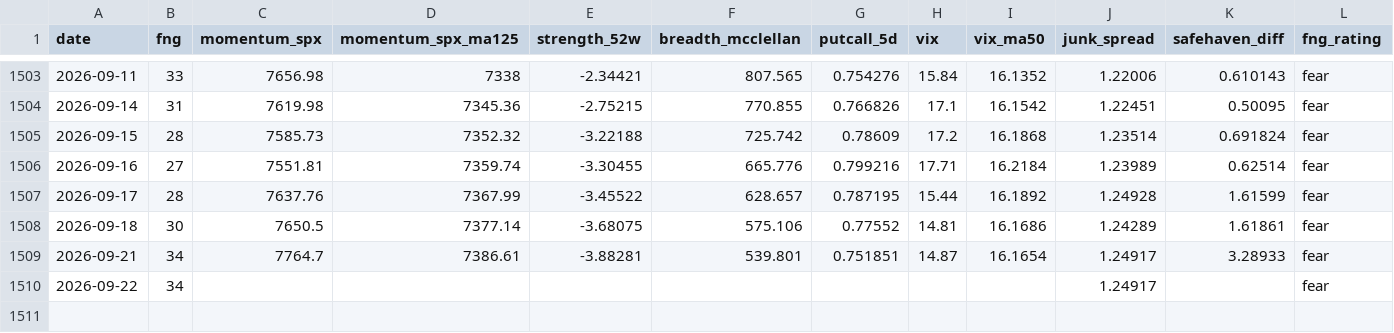
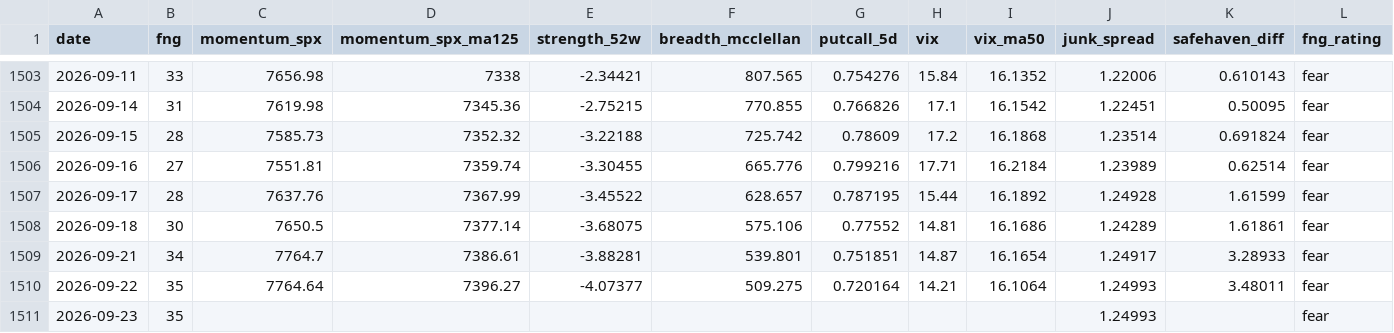
Before and after one commit to riverfjs/notification, a CSV file: data/macro/fng.csv, drawn as a sheet; only a part is shown, gaps mark what is left out.

```diff
--- a/data/macro/fng.csv
+++ b/data/macro/fng.csv
@@ -1509,2 +1509,3 @@ date,fng,momentum_spx,momentum_spx_ma125,strength_52w,breadth_mcclellan,putcall_
 2026-09-21,34,7764.7,7386.61,-3.88281,539.801,0.751851,14.87,16.1654,1.24917,3.28933,fear
-2026-09-22,34,,,,,,,,1.24917,,fear
+2026-09-22,35,7764.64,7396.27,-4.07377,509.275,0.720164,14.21,16.1064,1.24993,3.48011,fear
+2026-09-23,35,,,,,,,,1.24993,,fear
```
Also changed, not shown: data/macro/breadth_stocks.csv, data/macro/copper_gold_ppi.csv, 36 other files.
